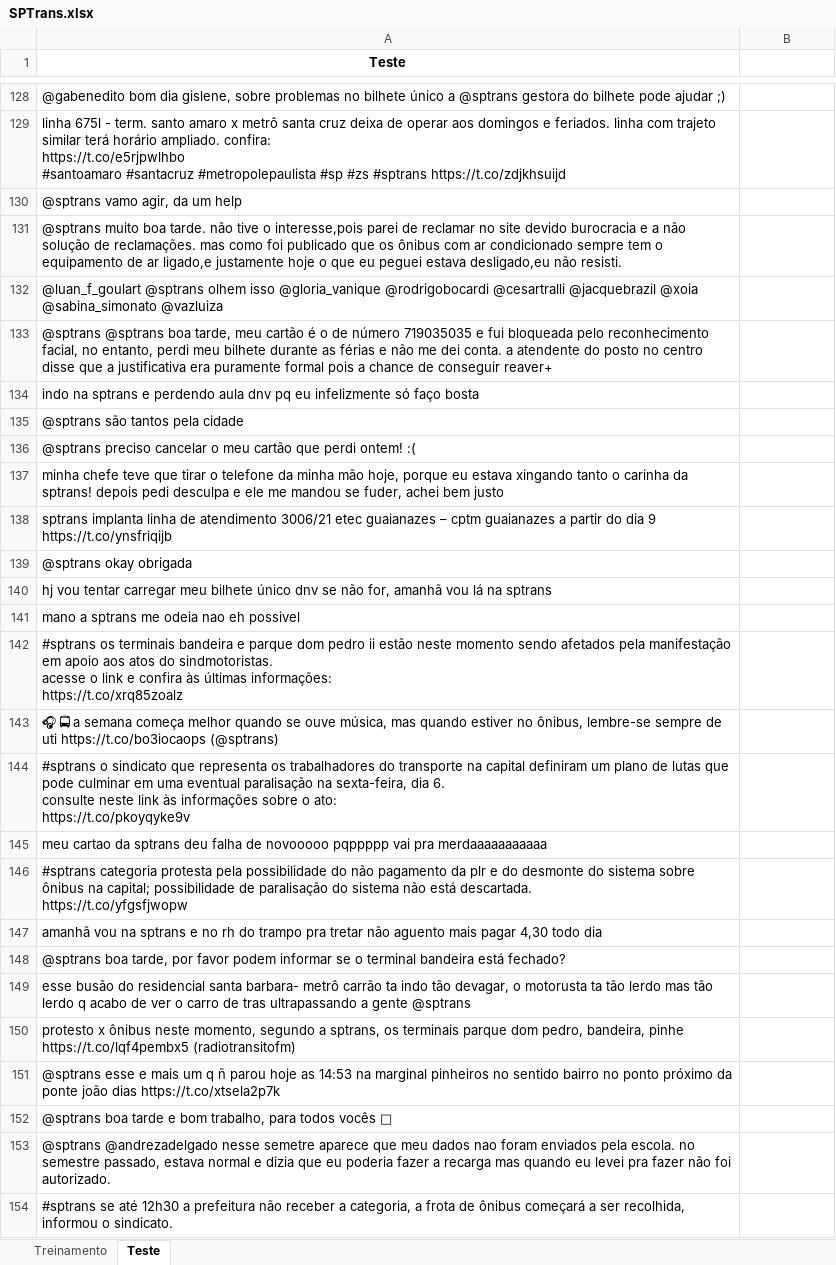
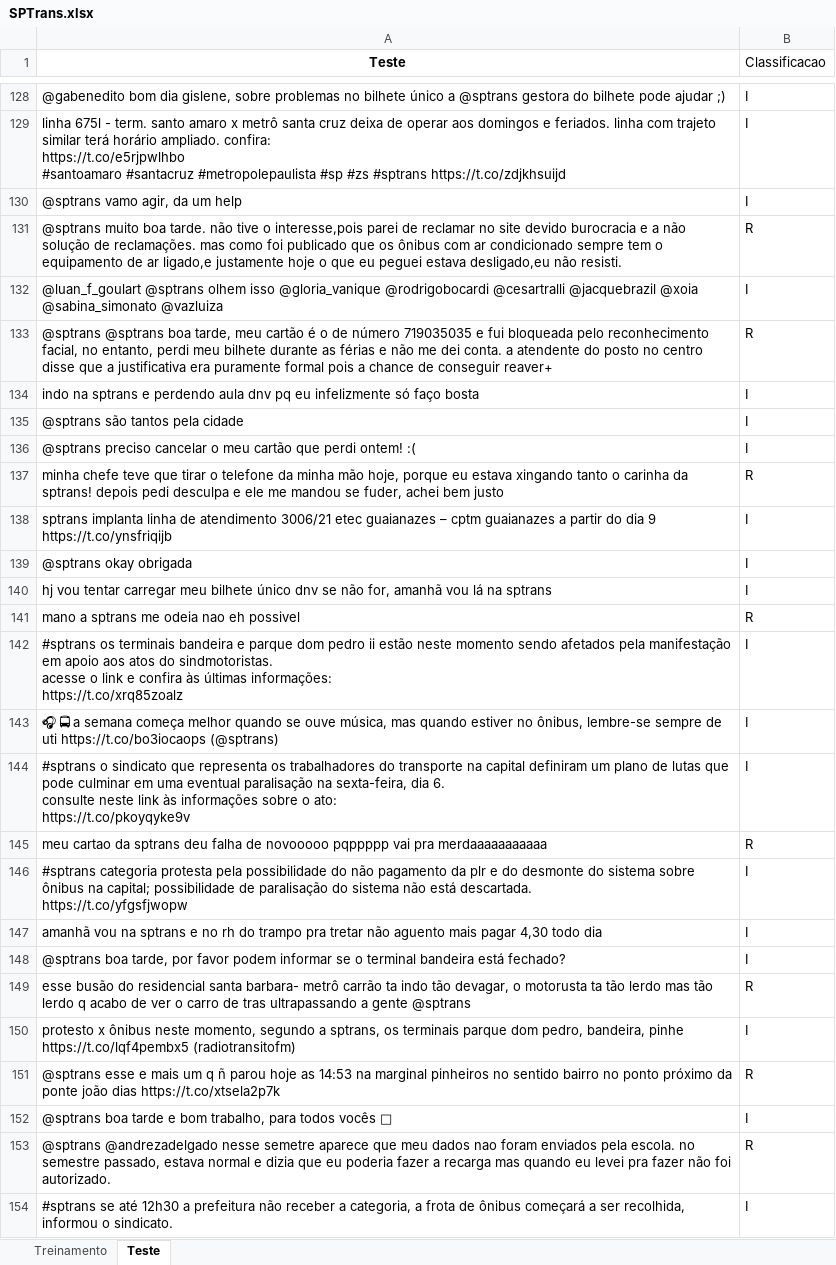
Before and after one commit to jpgianfaldoni/P2_CD19, an Excel workbook: SPTrans.xlsx, sheet Teste, drawn as a sheet; only a part is shown, gaps mark what is left out; values as stored, in another font and other column widths than the file's, no borders; the diff covers the shown part only; the diff names each change by its address in the sheet, - before the commit and + after, or states it on an @@ line.

Commit message:
teste inicial realizado~

```diff
--- a/SPTrans.xlsx (sheet Teste)
+++ b/SPTrans.xlsx (sheet Teste)
-B1: (empty)
+B1: Classificacao
-B128:B130 (Classificacao): (empty)
+B128:B130 (Classificacao): I
-B131 (Classificacao): (empty)
+B131 (Classificacao): R
-B132 (Classificacao): (empty)
+B132 (Classificacao): I
-B133 (Classificacao): (empty)
+B133 (Classificacao): R
-B134:B136 (Classificacao): (empty)
+B134:B136 (Classificacao): I
-B137 (Classificacao): (empty)
+B137 (Classificacao): R
-B138:B140 (Classificacao): (empty)
+B138:B140 (Classificacao): I
-B141 (Classificacao): (empty)
+B141 (Classificacao): R
-B142:B144 (Classificacao): (empty)
+B142:B144 (Classificacao): I
-B145 (Classificacao): (empty)
+B145 (Classificacao): R
-B146:B148 (Classificacao): (empty)
+B146:B148 (Classificacao): I
-B149 (Classificacao): (empty)
+B149 (Classificacao): R
-B150 (Classificacao): (empty)
+B150 (Classificacao): I
-B151 (Classificacao): (empty)
+B151 (Classificacao): R
-B152 (Classificacao): (empty)
+B152 (Classificacao): I
-B153 (Classificacao): (empty)
+B153 (Classificacao): R
-B154 (Classificacao): (empty)
+B154 (Classificacao): I
```
Also changed, not shown: 74 edited cells elsewhere in this sheet, sheet Treinamento, 1 other file.
